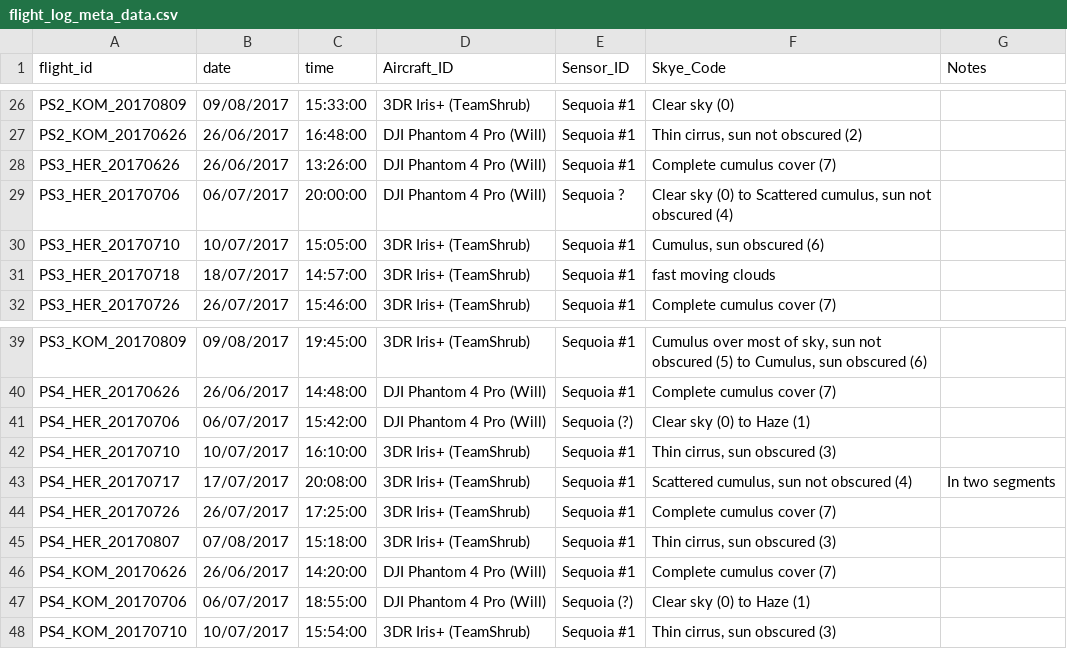
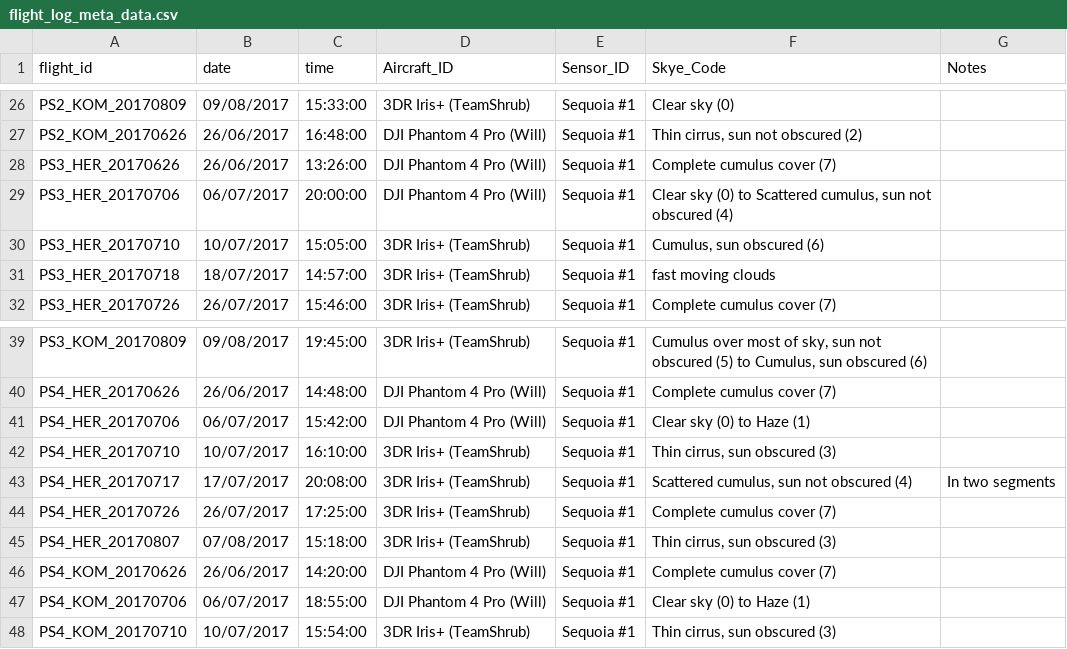
Before and after one commit to jakobjassmann/qhi_phen_ts, a CSV file: data/auxillary/flight_log_meta_data.csv, drawn as a sheet; only a part is shown, gaps mark what is left out.

```diff
--- a/data/auxillary/flight_log_meta_data.csv
+++ b/data/auxillary/flight_log_meta_data.csv
@@ -28,3 +28,3 @@ PS2_KOM_20170626,26/06/2017,16:48:00,DJI Phantom 4 Pro (Will),Sequoia #1,"Thin c
 PS3_HER_20170626,26/06/2017,13:26:00,DJI Phantom 4 Pro (Will),Sequoia #1,Complete cumulus cover (7),
-PS3_HER_20170706,06/07/2017,20:00:00,DJI Phantom 4 Pro (Will),Sequoia ?,"Clear sky (0) to Scattered cumulus, sun not obscured (4)",
+PS3_HER_20170706,06/07/2017,20:00:00,DJI Phantom 4 Pro (Will),Sequoia #1,"Clear sky (0) to Scattered cumulus, sun not obscured (4)",
 PS3_HER_20170710,10/07/2017,15:05:00,3DR Iris+ (TeamShrub),Sequoia #1,"Cumulus, sun obscured (6)",
@@ -40,3 +40,3 @@ PS3_KOM_20170809,09/08/2017,19:45:00,3DR Iris+ (TeamShrub),Sequoia #1,"Cumulus o
 PS4_HER_20170626,26/06/2017,14:48:00,DJI Phantom 4 Pro (Will),Sequoia #1,Complete cumulus cover (7),
-PS4_HER_20170706,06/07/2017,15:42:00,DJI Phantom 4 Pro (Will),Sequoia (?),Clear sky (0) to Haze (1),
+PS4_HER_20170706,06/07/2017,15:42:00,DJI Phantom 4 Pro (Will),Sequoia #1,Clear sky (0) to Haze (1),
 PS4_HER_20170710,10/07/2017,16:10:00,3DR Iris+ (TeamShrub),Sequoia #1,"Thin cirrus, sun obscured (3)",
@@ -46,3 +46,3 @@ PS4_HER_20170807,07/08/2017,15:18:00,3DR Iris+ (TeamShrub),Sequoia #1,"Thin cirr
 PS4_KOM_20170626,26/06/2017,14:20:00,DJI Phantom 4 Pro (Will),Sequoia #1,Complete cumulus cover (7),
-PS4_KOM_20170706,06/07/2017,18:55:00,DJI Phantom 4 Pro (Will),Sequoia (?),Clear sky (0) to Haze (1),
+PS4_KOM_20170706,06/07/2017,18:55:00,DJI Phantom 4 Pro (Will),Sequoia #1,Clear sky (0) to Haze (1),
 PS4_KOM_20170710,10/07/2017,15:54:00,3DR Iris+ (TeamShrub),Sequoia #1,"Thin cirrus, sun obscured (3)",
```
Also changed, not shown: data/fig_1_satellite_drone_ts_map/drone_flights.csv.
